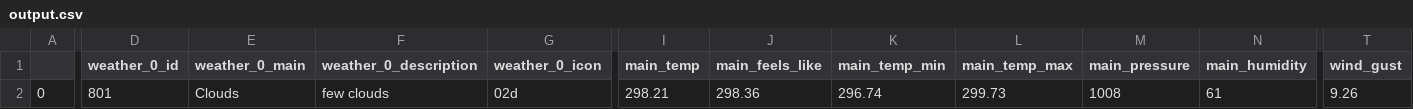
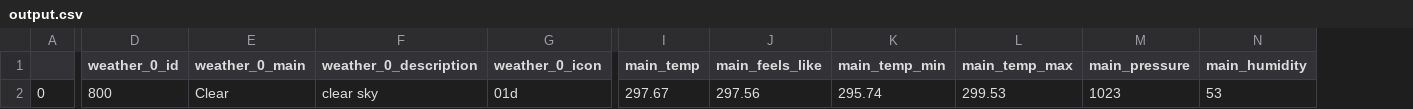
Before and after one commit to CuBot137/VMO2-Onboarding-Project, a CSV file: output.csv, drawn as a sheet; only a part is shown, gaps mark what is left out; the diff covers the shown part only; the diff names each change by its address in the sheet, - before the commit and + after, or states it on an @@ line.

Commit message:
Deployed to Cloud Run

```diff
--- a/output.csv
+++ b/output.csv
-column T (wind_gust), row 2: 9.26
-D2 (weather_0_id): 801
+D2 (weather_0_id): 800
-E2 (weather_0_main): Clouds
+E2 (weather_0_main): Clear
-F2 (weather_0_description): few clouds
+F2 (weather_0_description): clear sky
-G2 (weather_0_icon): 02d
+G2 (weather_0_icon): 01d
-I2 (main_temp): 298.21
+I2 (main_temp): 297.67
-J2 (main_feels_like): 298.36
+J2 (main_feels_like): 297.56
-K2 (main_temp_min): 296.74
+K2 (main_temp_min): 295.74
-L2 (main_temp_max): 299.73
+L2 (main_temp_max): 299.53
-M2 (main_pressure): 1008
+M2 (main_pressure): 1023
-N2 (main_humidity): 61
+N2 (main_humidity): 53
```
Also changed, not shown: 10 edited cells elsewhere in this file, 2 other files.
